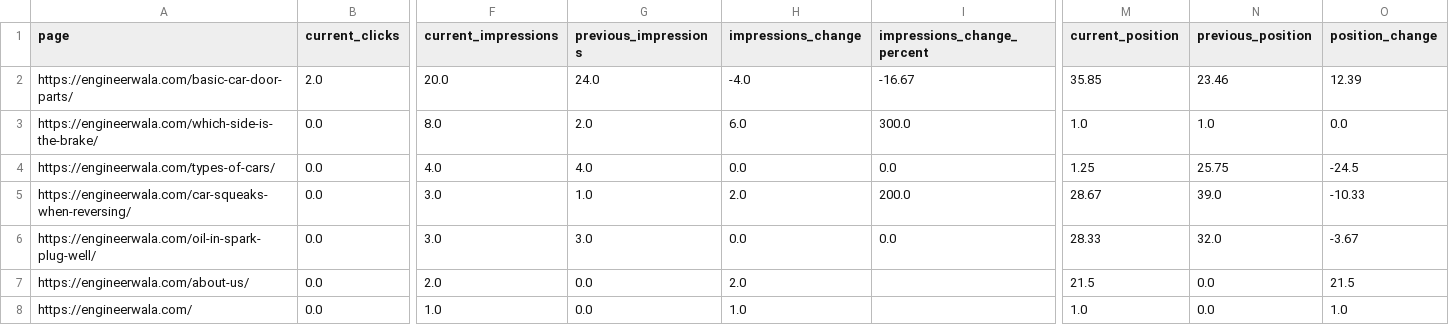
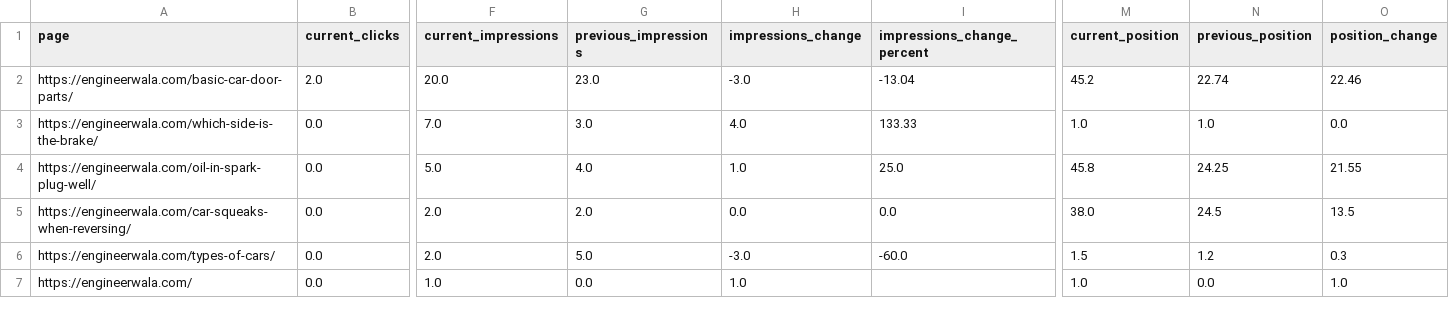
Before and after one commit to hamidrasheed350-hue/engineerwala-seo-tracker, a CSV file: data/search_console_pages.csv, drawn as a sheet; only a part is shown, gaps mark what is left out; removed rows and columns are numbered as before the commit, all else as after; rows hold the shown columns only; the diff covers the shown part only; the diff names each change by its address in the sheet, - before the commit and + after, or states it on an @@ line.

```diff
--- a/data/search_console_pages.csv
+++ b/data/search_console_pages.csv
-G2 (previous_impressions): 24.0
+G2 (previous_impressions): 23.0
-H2 (impressions_change): -4.0
+H2 (impressions_change): -3.0
-I2 (impressions_change_percent): -16.67
+I2 (impressions_change_percent): -13.04
-M2 (current_position): 35.85
+M2 (current_position): 45.2
-N2 (previous_position): 23.46
+N2 (previous_position): 22.74
-O2 (position_change): 12.39
+O2 (position_change): 22.46
-F3 (current_impressions): 8.0
+F3 (current_impressions): 7.0
-G3 (previous_impressions): 2.0
+G3 (previous_impressions): 3.0
-H3 (impressions_change): 6.0
+H3 (impressions_change): 4.0
-I3 (impressions_change_percent): 300.0
+I3 (impressions_change_percent): 133.33
-A4 (page): https://engineerwala.com/types-of-cars/
+A4 (page): https://engineerwala.com/oil-in-spark-plug-well/
-F4 (current_impressions): 4.0
+F4 (current_impressions): 5.0
-H4 (impressions_change): 0.0
+H4 (impressions_change): 1.0
-I4 (impressions_change_percent): 0.0
+I4 (impressions_change_percent): 25.0
-M4 (current_position): 1.25
+M4 (current_position): 45.8
-N4 (previous_position): 25.75
+N4 (previous_position): 24.25
-O4 (position_change): -24.5
+O4 (position_change): 21.55
-F5 (current_impressions): 3.0
+F5 (current_impressions): 2.0
-G5 (previous_impressions): 1.0
+G5 (previous_impressions): 2.0
-H5 (impressions_change): 2.0
+H5 (impressions_change): 0.0
-I5 (impressions_change_percent): 200.0
+I5 (impressions_change_percent): 0.0
-M5 (current_position): 28.67
+M5 (current_position): 38.0
-N5 (previous_position): 39.0
+N5 (previous_position): 24.5
-O5 (position_change): -10.33
+O5 (position_change): 13.5
-row 6: https://engineerwala.com/oil-in-spark-plug-well/ | 0.0 | 3.0 | 3.0 | 0.0 | 0.0 | 28.33 | 32.0 | -3.67
-A6 (page): https://engineerwala.com/about-us/
+A6 (page): https://engineerwala.com/types-of-cars/
-G6 (previous_impressions): 0.0
+G6 (previous_impressions): 5.0
-H6 (impressions_change): 2.0
+H6 (impressions_change): -3.0
-I6 (impressions_change_percent): (empty)
+I6 (impressions_change_percent): -60.0
-M6 (current_position): 21.5
+M6 (current_position): 1.5
-N6 (previous_position): 0.0
+N6 (previous_position): 1.2
-O6 (position_change): 21.5
+O6 (position_change): 0.3
```
Also changed, not shown: 1 added row, 1 removed row and 9 edited cells elsewhere in this file, data/high_issues.csv, data/issues.csv, 14 other files.
